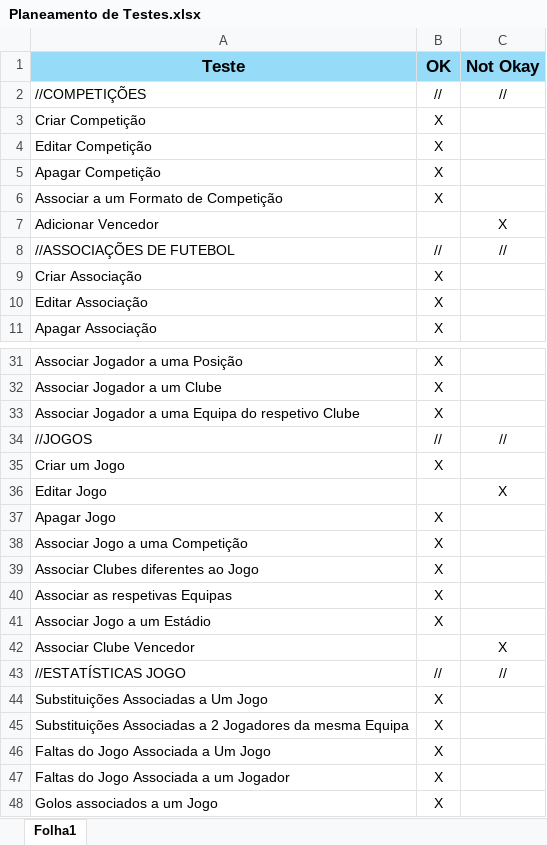
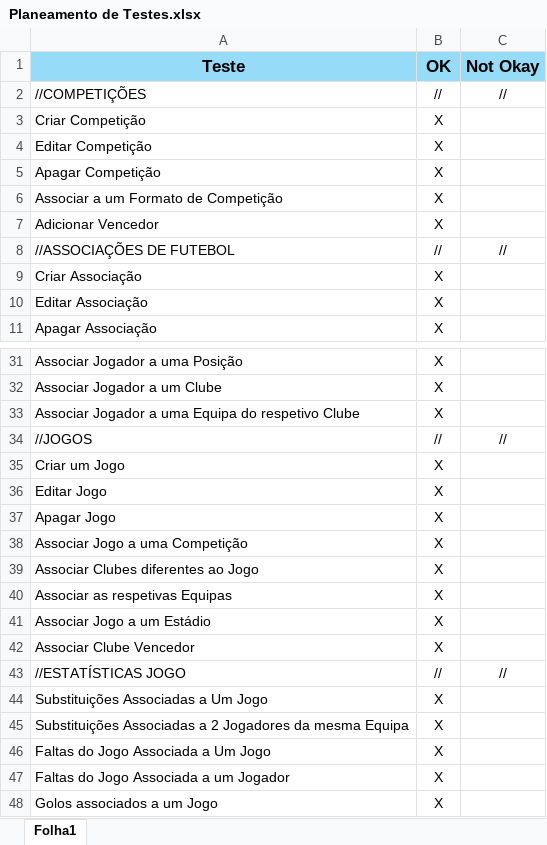
Before and after one commit to Joel-Aparicio/BD-2, an Excel workbook: Planeamento de Testes.xlsx, sheet Folha1, drawn as a sheet; only a part is shown, gaps mark what is left out; values as stored, in another font and other column widths than the file's, no borders; the diff names each change by its address in the sheet, - before the commit and + after, or states it on an @@ line.

Commit message:
Update Planeamento de Testes.xlsx

```diff
--- a/Planeamento de Testes.xlsx (sheet Folha1)
+++ b/Planeamento de Testes.xlsx (sheet Folha1)
-B7 (OK): (empty)
+B7 (OK): X
-C7 (Not Okay): X
+C7 (Not Okay): (empty)
-B36 (OK): (empty)
+B36 (OK): X
-C36 (Not Okay): X
+C36 (Not Okay): (empty)
-B42 (OK): (empty)
+B42 (OK): X
-C42 (Not Okay): X
+C42 (Not Okay): (empty)
```
